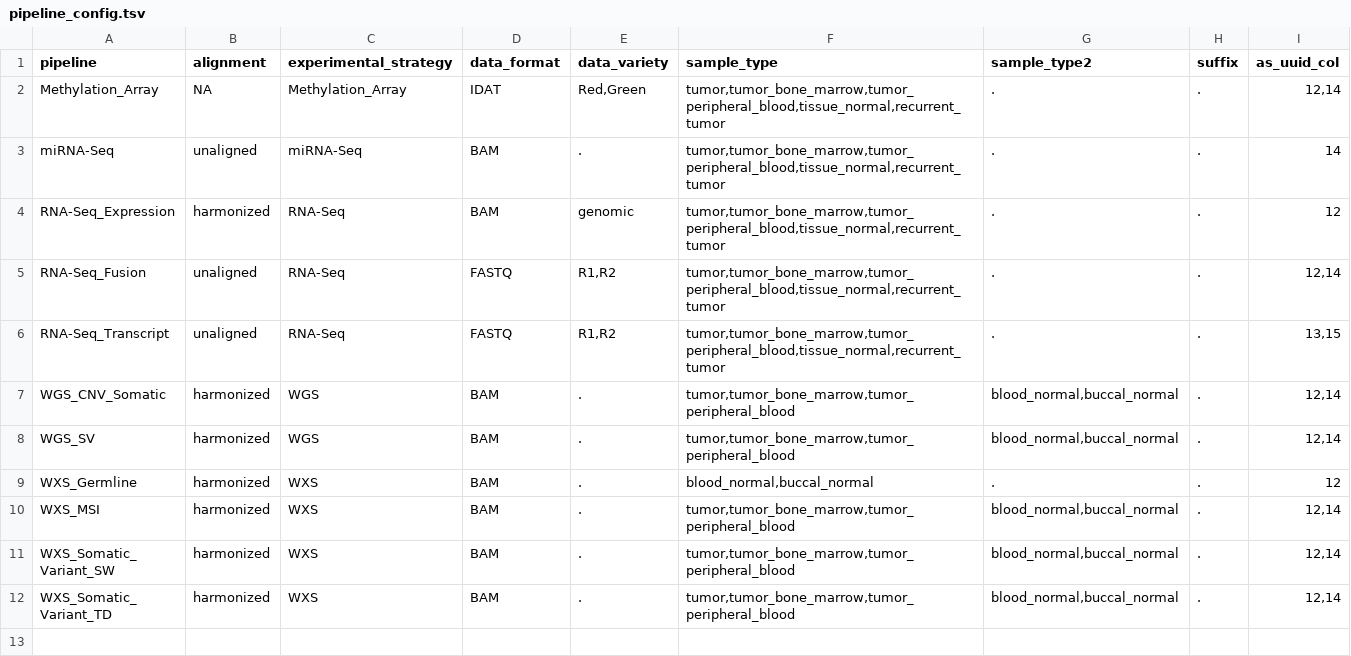
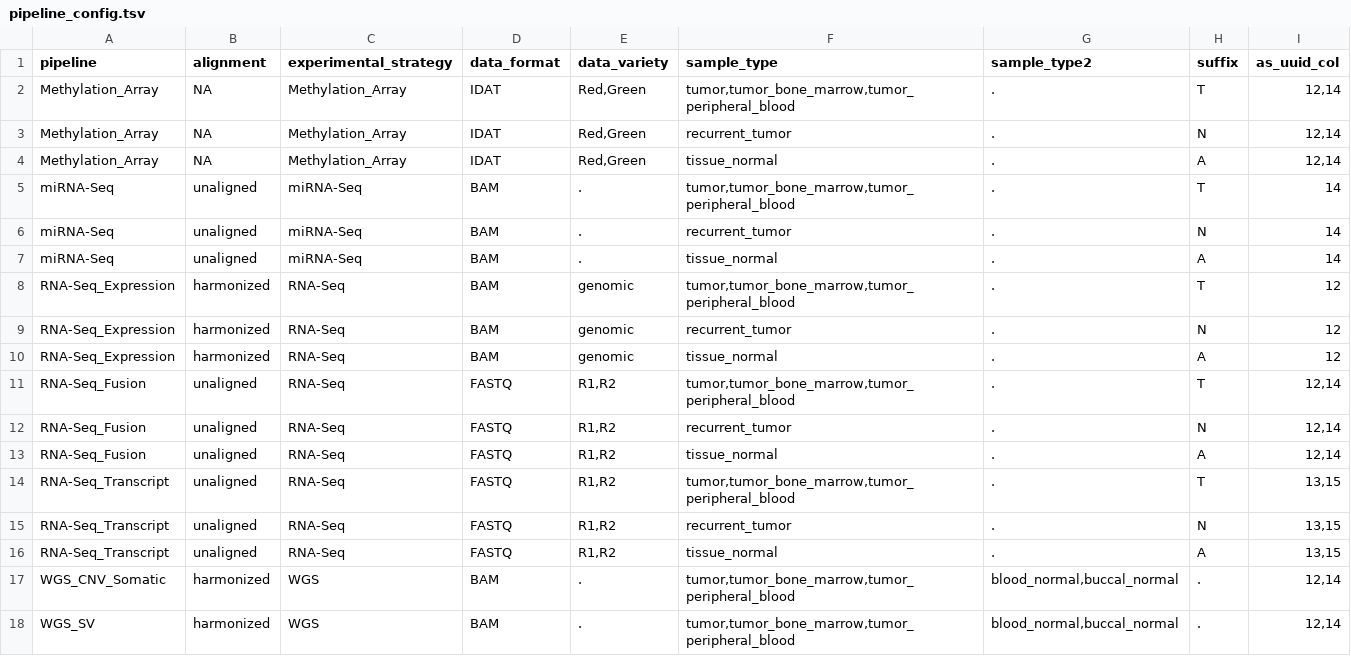
Before and after one commit to ding-lab/CPTAC3.MissingAnalysis, a TSV file: config/pipeline_config.tsv, drawn as a sheet; only a part is shown; the shorter side is filled out with more unchanged rows.

Commit message:
Continuing updates to pipeline configuration

```diff
--- a/config/pipeline_config.tsv
+++ b/config/pipeline_config.tsv
@@ -1,7 +1,17 @@
 pipeline	alignment	experimental_strategy	data_format	data_variety	sample_type	sample_type2	suffix	as_uuid_col
-Methylation_Array	NA	Methylation_Array	IDAT	"Red,Green"	"tumor,tumor_bone_marrow,tumor_peripheral_blood,tissue_normal,recurrent_tumor"	.	.	"12,14"
-miRNA-Seq	unaligned	miRNA-Seq	BAM	.	"tumor,tumor_bone_marrow,tumor_peripheral_blood,tissue_normal,recurrent_tumor"	.	.	14
-RNA-Seq_Expression	harmonized	RNA-Seq	BAM	genomic	"tumor,tumor_bone_marrow,tumor_peripheral_blood,tissue_normal,recurrent_tumor"	.	.	12
-RNA-Seq_Fusion	unaligned	RNA-Seq	FASTQ	"R1,R2"	"tumor,tumor_bone_marrow,tumor_peripheral_blood,tissue_normal,recurrent_tumor"	.	.	"12,14"
-RNA-Seq_Transcript	unaligned	RNA-Seq	FASTQ	"R1,R2"	"tumor,tumor_bone_marrow,tumor_peripheral_blood,tissue_normal,recurrent_tumor"	.	.	"13,15"
+Methylation_Array	NA	Methylation_Array	IDAT	"Red,Green"	"tumor,tumor_bone_marrow,tumor_peripheral_blood"	.	T	"12,14"
+Methylation_Array	NA	Methylation_Array	IDAT	"Red,Green"	recurrent_tumor	.	N	"12,14"
+Methylation_Array	NA	Methylation_Array	IDAT	"Red,Green"	tissue_normal	.	A	"12,14"
+miRNA-Seq	unaligned	miRNA-Seq	BAM	.	"tumor,tumor_bone_marrow,tumor_peripheral_blood"	.	T	14
+miRNA-Seq	unaligned	miRNA-Seq	BAM	.	recurrent_tumor	.	N	14
+miRNA-Seq	unaligned	miRNA-Seq	BAM	.	tissue_normal	.	A	14
+RNA-Seq_Expression	harmonized	RNA-Seq	BAM	genomic	"tumor,tumor_bone_marrow,tumor_peripheral_blood"	.	T	12
+RNA-Seq_Expression	harmonized	RNA-Seq	BAM	genomic	recurrent_tumor	.	N	12
+RNA-Seq_Expression	harmonized	RNA-Seq	BAM	genomic	tissue_normal	.	A	12
+RNA-Seq_Fusion	unaligned	RNA-Seq	FASTQ	"R1,R2"	"tumor,tumor_bone_marrow,tumor_peripheral_blood"	.	T	"12,14"
+RNA-Seq_Fusion	unaligned	RNA-Seq	FASTQ	"R1,R2"	recurrent_tumor	.	N	"12,14"
+RNA-Seq_Fusion	unaligned	RNA-Seq	FASTQ	"R1,R2"	tissue_normal	.	A	"12,14"
+RNA-Seq_Transcript	unaligned	RNA-Seq	FASTQ	"R1,R2"	"tumor,tumor_bone_marrow,tumor_peripheral_blood"	.	T	"13,15"
+RNA-Seq_Transcript	unaligned	RNA-Seq	FASTQ	"R1,R2"	recurrent_tumor	.	N	"13,15"
+RNA-Seq_Transcript	unaligned	RNA-Seq	FASTQ	"R1,R2"	tissue_normal	.	A	"13,15"
 WGS_CNV_Somatic	harmonized	WGS	BAM	.	"tumor,tumor_bone_marrow,tumor_peripheral_blood"	"blood_normal,buccal_normal"	.	"12,14"
```
Also changed, not shown: 1 other file.
